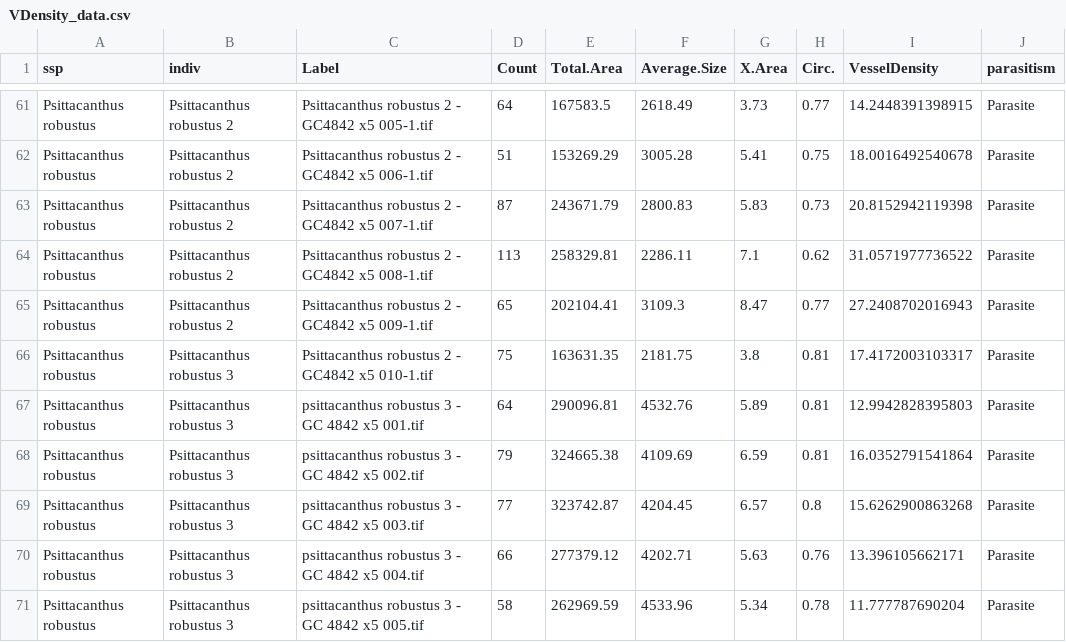
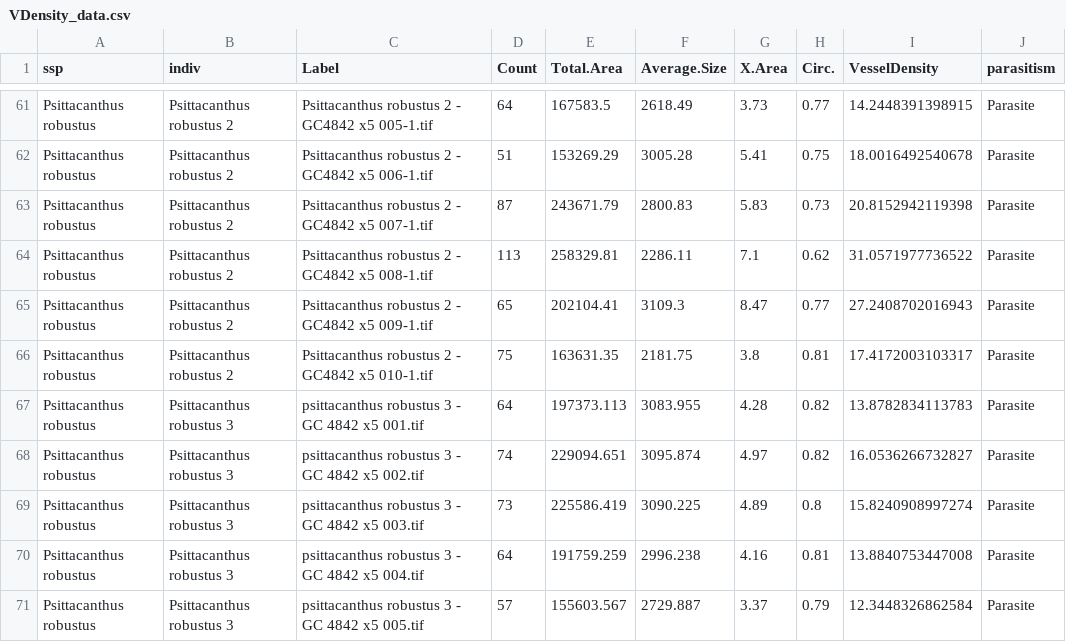
Before and after one commit to VictorSibinelli/Parasite-HostPitMembranes, a CSV file: data/processed/VDensity_data.csv, drawn as a sheet; only a part is shown, gaps mark what is left out; the diff covers the shown part only.

```diff
--- a/data/processed/VDensity_data.csv
+++ b/data/processed/VDensity_data.csv
@@ -65,7 +65,7 @@ Psittacanthus robustus,Psittacanthus robustus 2,Psittacanthus robustus 2 - GC484
 Psittacanthus robustus,Psittacanthus robustus 2,Psittacanthus robustus 2 - GC4842 x5 009-1.tif,65,202104.41,3109.3,8.47,0.77,27.2408702016943,Parasite
-Psittacanthus robustus,Psittacanthus robustus 3,Psittacanthus robustus 2 - GC4842 x5 010-1.tif,75,163631.35,2181.75,3.8,0.81,17.4172003103317,Parasite
-Psittacanthus robustus,Psittacanthus robustus 3,psittacanthus robustus 3 - GC 4842 x5 001.tif,64,290096.81,4532.76,5.89,0.81,12.9942828395803,Parasite
-Psittacanthus robustus,Psittacanthus robustus 3,psittacanthus robustus 3 - GC 4842 x5 002.tif,79,324665.38,4109.69,6.59,0.81,16.0352791541864,Parasite
-Psittacanthus robustus,Psittacanthus robustus 3,psittacanthus robustus 3 - GC 4842 x5 003.tif,77,323742.87,4204.45,6.57,0.8,15.6262900863268,Parasite
-Psittacanthus robustus,Psittacanthus robustus 3,psittacanthus robustus 3 - GC 4842 x5 004.tif,66,277379.12,4202.71,5.63,0.76,13.396105662171,Parasite
-Psittacanthus robustus,Psittacanthus robustus 3,psittacanthus robustus 3 - GC 4842 x5 005.tif,58,262969.59,4533.96,5.34,0.78,11.777787690204,Parasite
+Psittacanthus robustus,Psittacanthus robustus 2,Psittacanthus robustus 2 - GC4842 x5 010-1.tif,75,163631.35,2181.75,3.8,0.81,17.4172003103317,Parasite
+Psittacanthus robustus,Psittacanthus robustus 3,psittacanthus robustus 3 - GC 4842 x5 001.tif,64,197373.113,3083.955,4.28,0.82,13.8782834113783,Parasite
+Psittacanthus robustus,Psittacanthus robustus 3,psittacanthus robustus 3 - GC 4842 x5 002.tif,74,229094.651,3095.874,4.97,0.82,16.0536266732827,Parasite
+Psittacanthus robustus,Psittacanthus robustus 3,psittacanthus robustus 3 - GC 4842 x5 003.tif,73,225586.419,3090.225,4.89,0.8,15.8240908997274,Parasite
+Psittacanthus robustus,Psittacanthus robustus 3,psittacanthus robustus 3 - GC 4842 x5 004.tif,64,191759.259,2996.238,4.16,0.81,13.8840753447008,Parasite
+Psittacanthus robustus,Psittacanthus robustus 3,psittacanthus robustus 3 - GC 4842 x5 005.tif,57,155603.567,2729.887,3.37,0.79,12.3448326862584,Parasite
```
Also changed, not shown: 29 edited cells elsewhere in this file, data/processed/HydraulicData.csv, data/processed/Mean_data.csv, 28 other files.
